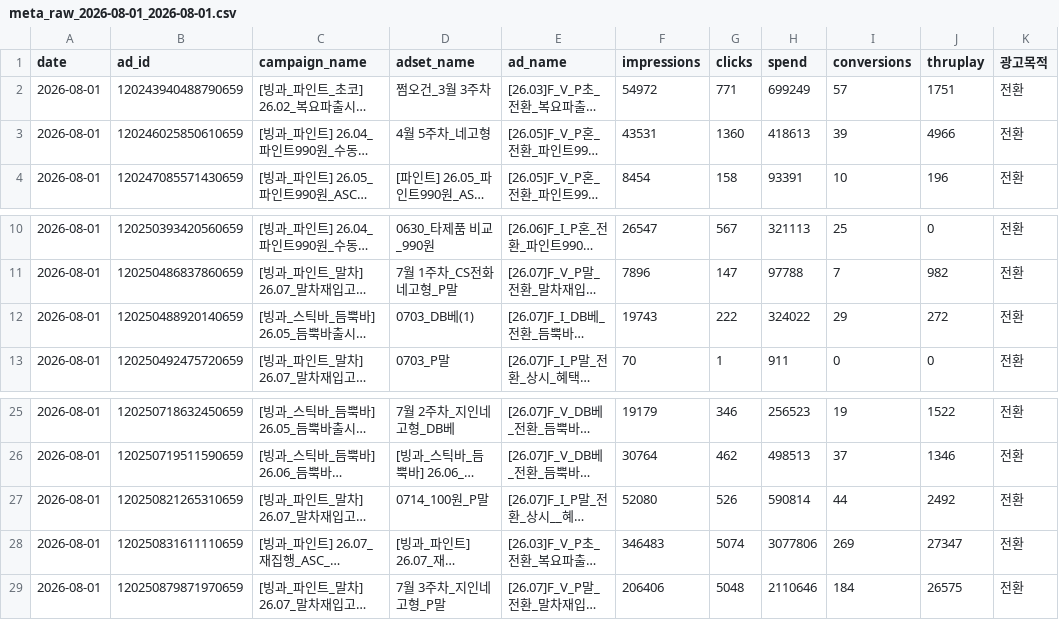
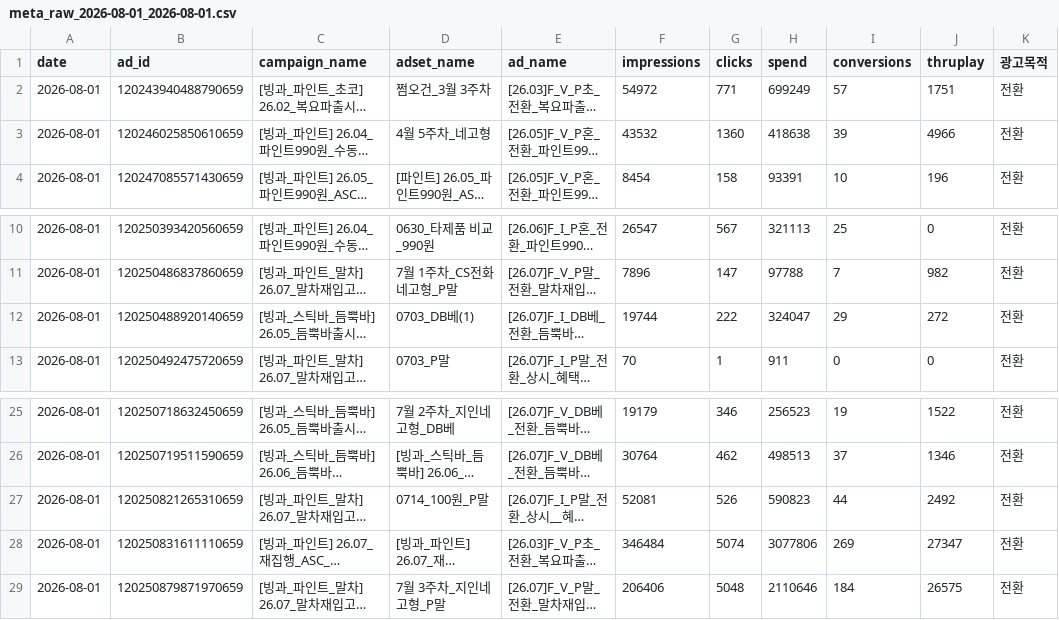
Before and after one commit to sonyg-ops/lalasweet-icecream-dashboard, a CSV file: data/meta_raw_2026-08-01_2026-08-01.csv, drawn as a sheet; only a part is shown, gaps mark what is left out; long unchanged cells end in …; the diff names each change by its address in the sheet, - before the commit and + after, or states it on an @@ line.

```diff
--- a/data/meta_raw_2026-08-01_2026-08-01.csv
+++ b/data/meta_raw_2026-08-01_2026-08-01.csv
-F3 (impressions): 43531
+F3 (impressions): 43532
-H3 (spend): 418613
+H3 (spend): 418638
-F12 (impressions): 19743
+F12 (impressions): 19744
-H12 (spend): 324022
+H12 (spend): 324047
-F27 (impressions): 52080
+F27 (impressions): 52081
-H27 (spend): 590814
+H27 (spend): 590823
-F28 (impressions): 346483
+F28 (impressions): 346484
```
Also changed, not shown: 4 other files.
